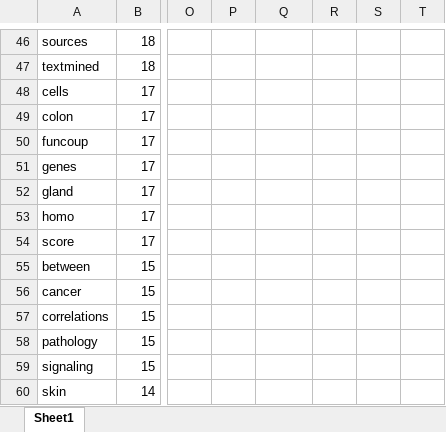
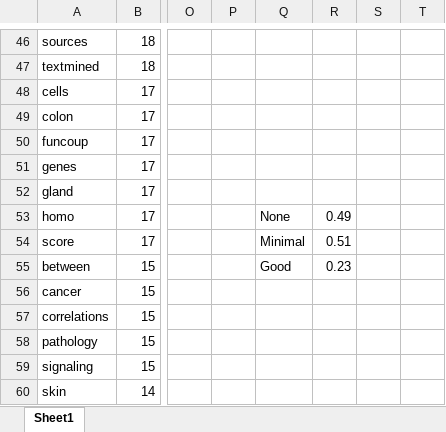
Before and after one commit to domicowe/BIO247, an Excel workbook: BIO247Project/BIO247ProjectSubmissions/graphs.xlsx, sheet Sheet1, drawn as a sheet; only a part is shown, gaps mark what is left out; values as stored, in another font and other column widths than the file's, no borders; charts and pictures not drawn; the diff names each change by its address in the sheet, - before the commit and + after, or states it on an @@ line.

```diff
--- a/BIO247Project/BIO247ProjectSubmissions/graphs.xlsx (sheet Sheet1)
+++ b/BIO247Project/BIO247ProjectSubmissions/graphs.xlsx (sheet Sheet1)
-Q53: (empty)
+Q53: None
-R53: (empty)
+R53: 0.49
-Q54: (empty)
+Q54: Minimal
-R54: (empty)
+R54: 0.51
-Q55: (empty)
+Q55: Good
-R55: (empty)
+R55: 0.23
```
Also changed, not shown: charts or pictures, 12 other files.
